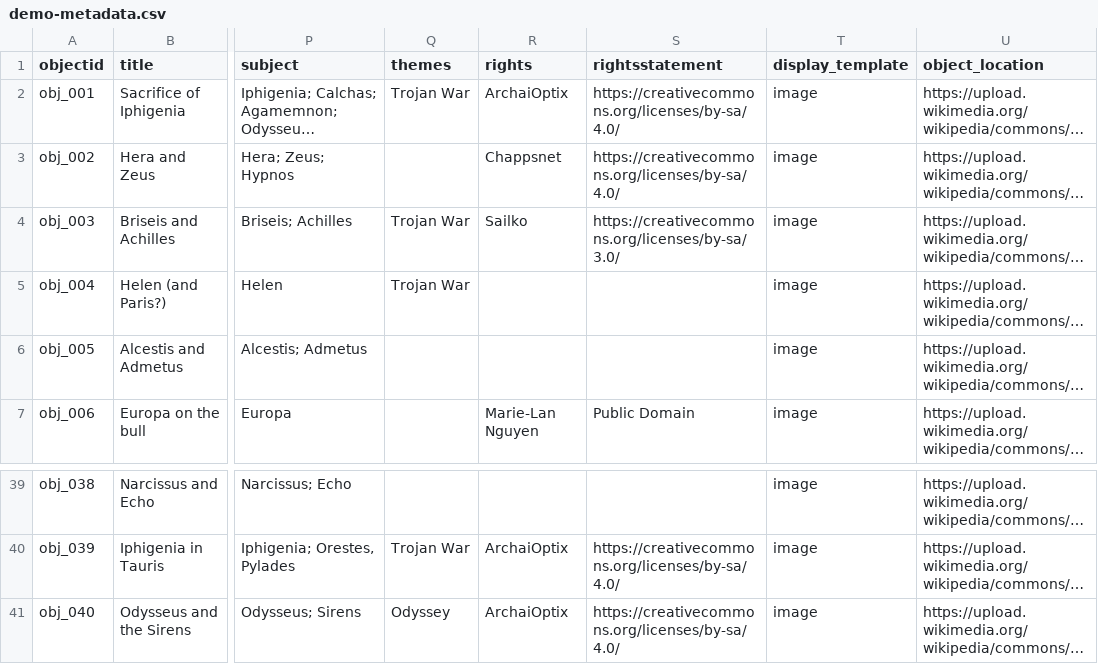
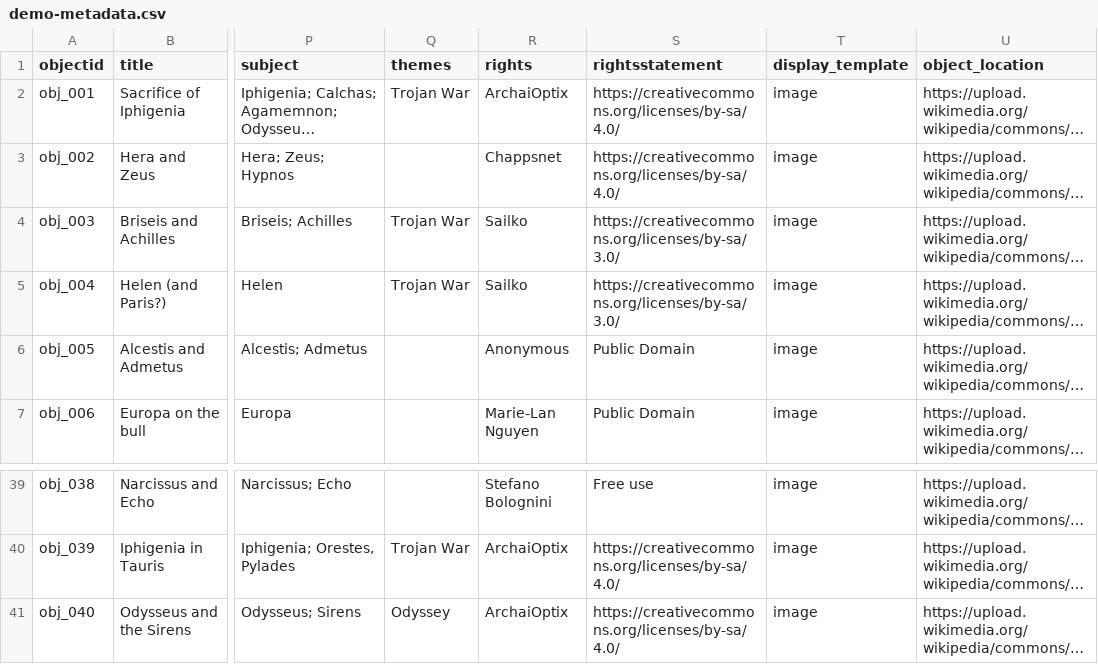
Before and after one commit to knspears/romanwallpaintingindex, a CSV file: _data/demo-metadata.csv, drawn as a sheet; only a part is shown, gaps mark what is left out; long unchanged cells end in …; the diff covers the shown part only; the diff names each change by its address in the sheet, - before the commit and + after, or states it on an @@ line.

Commit message:
added image rights

```diff
--- a/_data/demo-metadata.csv
+++ b/_data/demo-metadata.csv
-R5 (rights): (empty)
+R5 (rights): Sailko
-S5 (rightsstatement): (empty)
+S5 (rightsstatement): https://creativecommons.org/licenses/by-sa/3.0/
-R6 (rights): (empty)
+R6 (rights): Anonymous
-S6 (rightsstatement): (empty)
+S6 (rightsstatement): Public Domain
-R39 (rights): (empty)
+R39 (rights): Stefano Bolognini
-S39 (rightsstatement): (empty)
+S39 (rightsstatement): Free use
```
Also changed, not shown: 35 edited cells elsewhere in this file.
